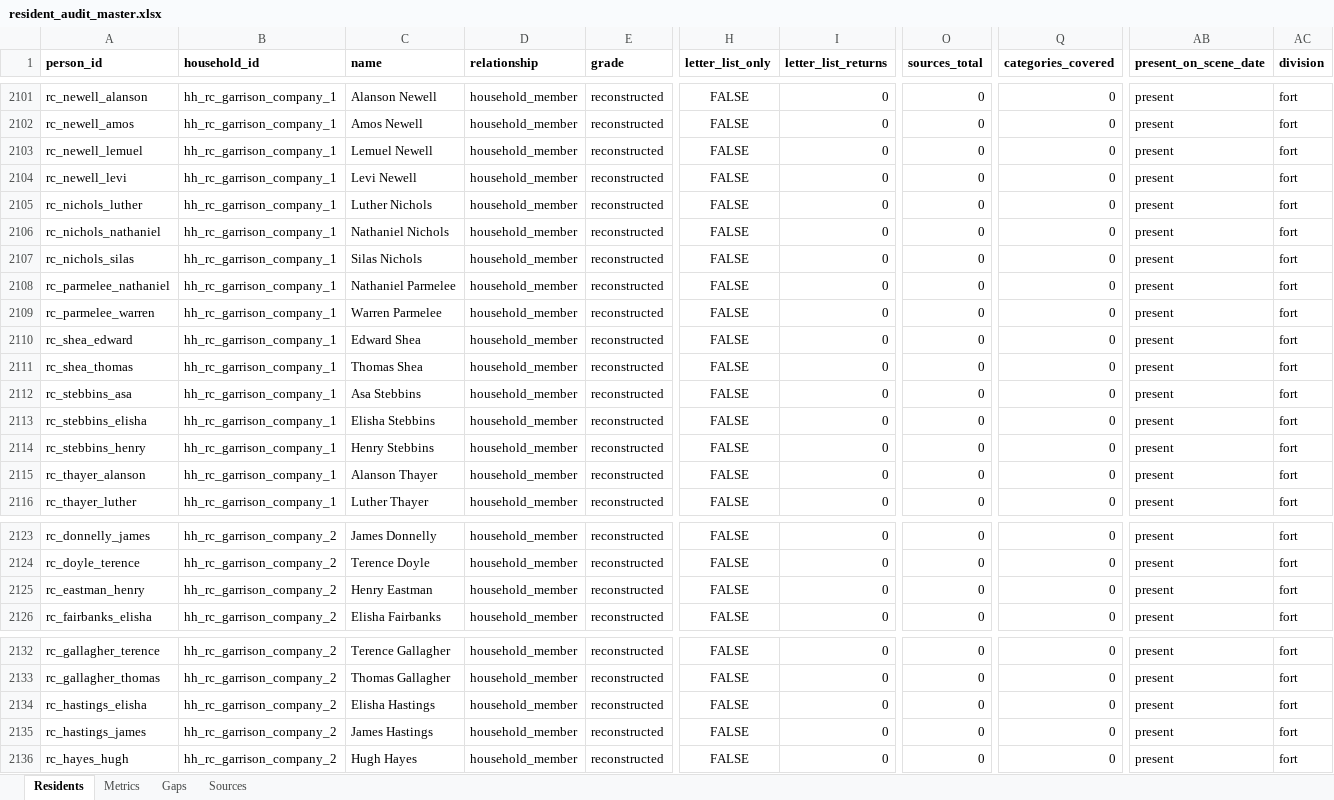
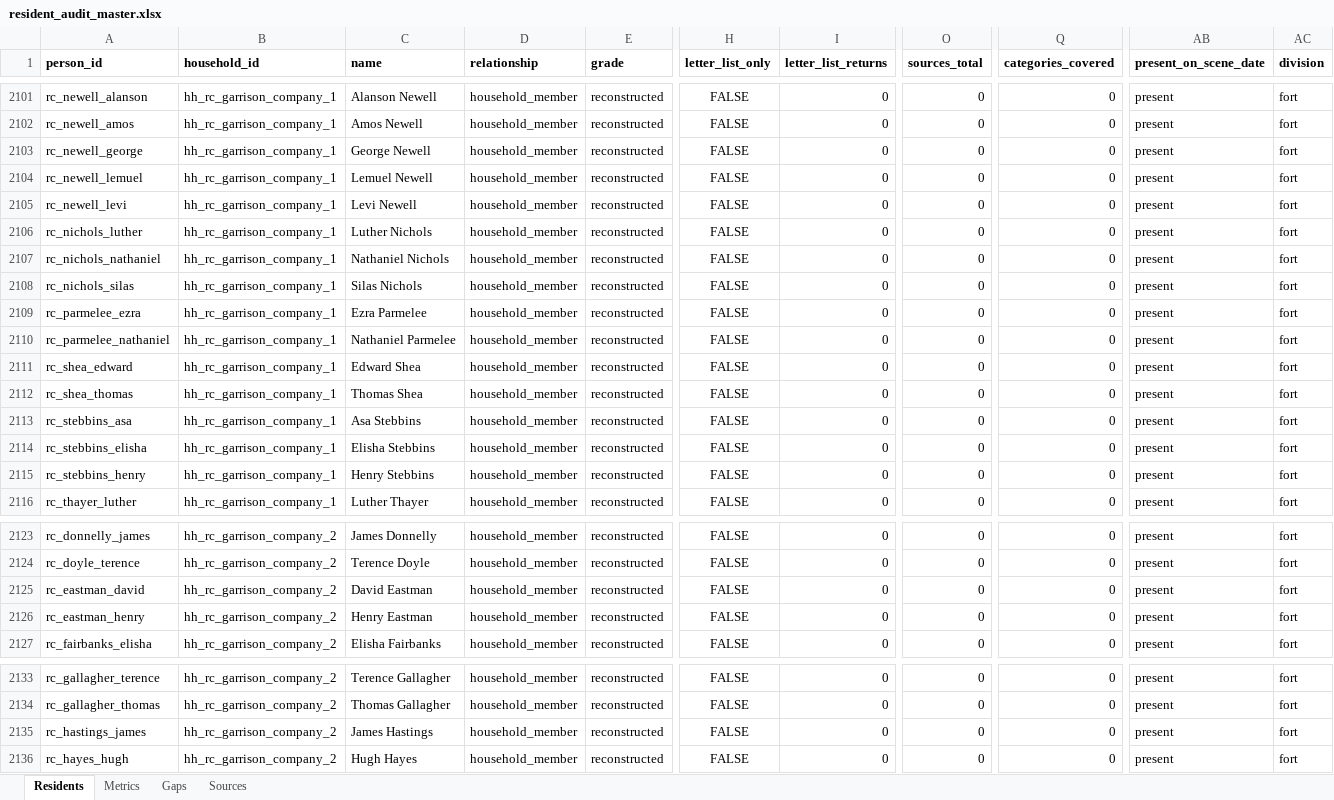
Before and after one commit to kevinrhaas/chicago, an Excel workbook: chicago/reference/resident-research/final/audit/resident_audit_master.xlsx, sheet Residents, drawn as a sheet; only a part is shown, gaps mark what is left out; values as stored, in another font and other column widths than the file's, no borders; removed rows and columns are numbered as before the commit, all else as after; rows hold the shown columns only; the diff names each change by its address in the sheet, - before the commit and + after, or states it on an @@ line.

```diff
--- a/chicago/reference/resident-research/final/audit/resident_audit_master.xlsx (sheet Residents)
+++ b/chicago/reference/resident-research/final/audit/resident_audit_master.xlsx (sheet Residents)
+row 2103: rc_newell_george | hh_rc_garrison_company_1 | George Newell | household_member | reconstructed | FALSE | 0 | 0 | 0 | present | fort
+row 2109: rc_parmelee_ezra | hh_rc_garrison_company_1 | Ezra Parmelee | household_member | reconstructed | FALSE | 0 | 0 | 0 | present | fort
-row 2109: rc_parmelee_warren | hh_rc_garrison_company_1 | Warren Parmelee | household_member | reconstructed | FALSE | 0 | 0 | 0 | present | fort
-row 2115: rc_thayer_alanson | hh_rc_garrison_company_1 | Alanson Thayer | household_member | reconstructed | FALSE | 0 | 0 | 0 | present | fort
+row 2125: rc_eastman_david | hh_rc_garrison_company_2 | David Eastman | household_member | reconstructed | FALSE | 0 | 0 | 0 | present | fort
-row 2134: rc_hastings_elisha | hh_rc_garrison_company_2 | Elisha Hastings | household_member | reconstructed | FALSE | 0 | 0 | 0 | present | fort
```
Also changed, not shown: 2 other files.
